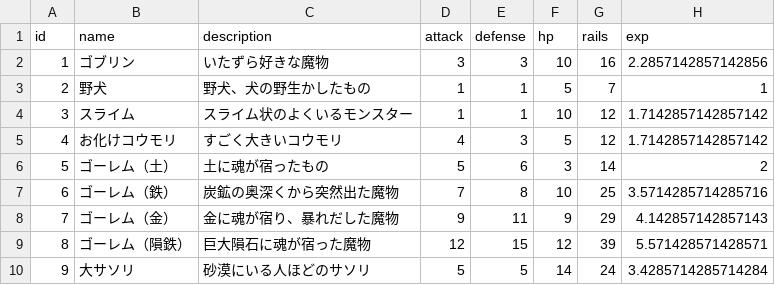
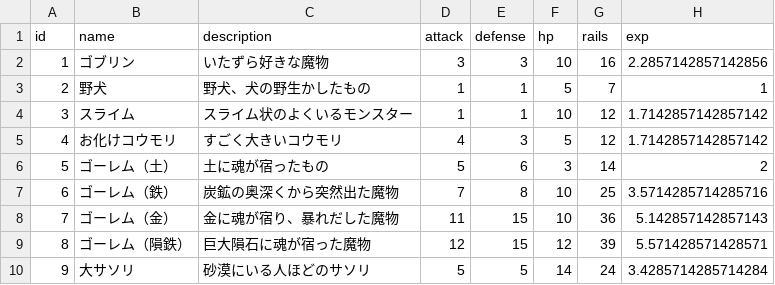
Before and after one commit to sukesan1984/agrarian, a CSV file: master/Enemy.csv, drawn as a sheet; only a part is shown.

Commit message:
敵アップデート

```diff
--- a/master/Enemy.csv
+++ b/master/Enemy.csv
@@ -7,3 +7,3 @@ id,name,description,attack,defense,hp,rails,exp
 6,ゴーレム（鉄）,炭鉱の奥深くから突然出た魔物,7,8,10,25,3.5714285714285716
-7,ゴーレム（金）,金に魂が宿り、暴れだした魔物,9,11,9,29,4.142857142857143
+7,ゴーレム（金）,金に魂が宿り、暴れだした魔物,11,15,10,36,5.142857142857143
 8,ゴーレム（隕鉄）,巨大隕石に魂が宿った魔物,12,15,12,39,5.571428571428571
```
